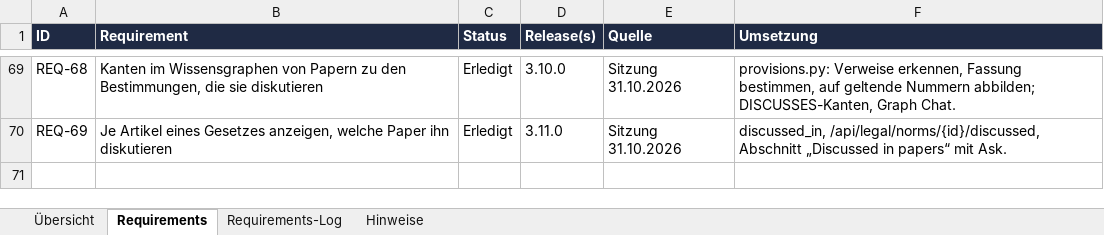
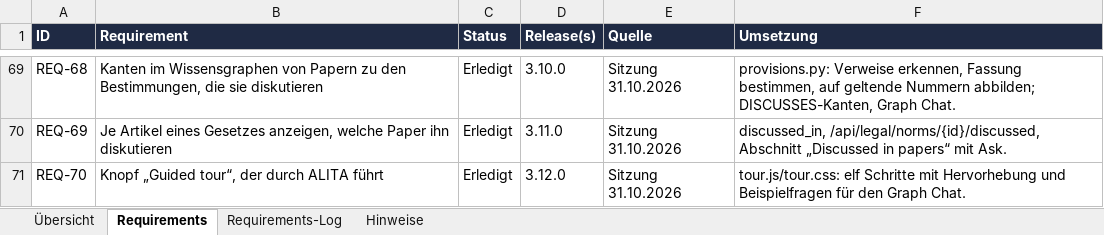
Before and after one commit to ProDigi-Repo/ALITA, an Excel workbook: docs/requirements-log.xlsx, sheet Requirements, drawn as a sheet; only a part is shown, gaps mark what is left out; values as stored, in another font and other column widths than the file's, no borders; conditional formats not drawn; the diff names each change by its address in the sheet, - before the commit and + after, or states it on an @@ line.

```diff
--- a/docs/requirements-log.xlsx (sheet Requirements)
+++ b/docs/requirements-log.xlsx (sheet Requirements)
+row 71: REQ-70 | Knopf „Guided tour“, der durch ALITA führt | Erledigt | 3.12.0 | Sitzung 31.10.2026 | tour.js/tour.css: elf Schritte mit Hervorhebung und Beispielfragen für den Graph Chat.
```
Also changed, not shown: sheet Requirements-Log, sheet Hinweise, 11 other files.
